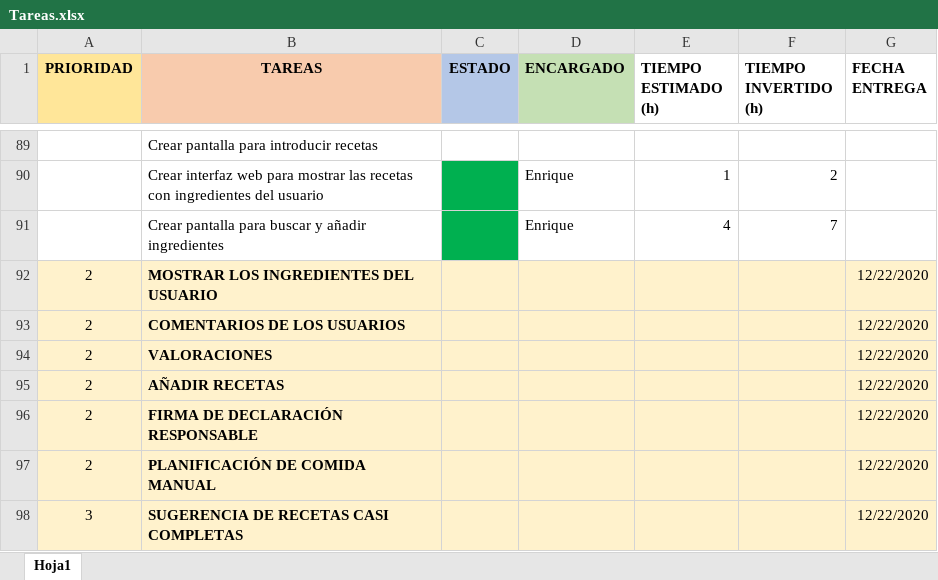
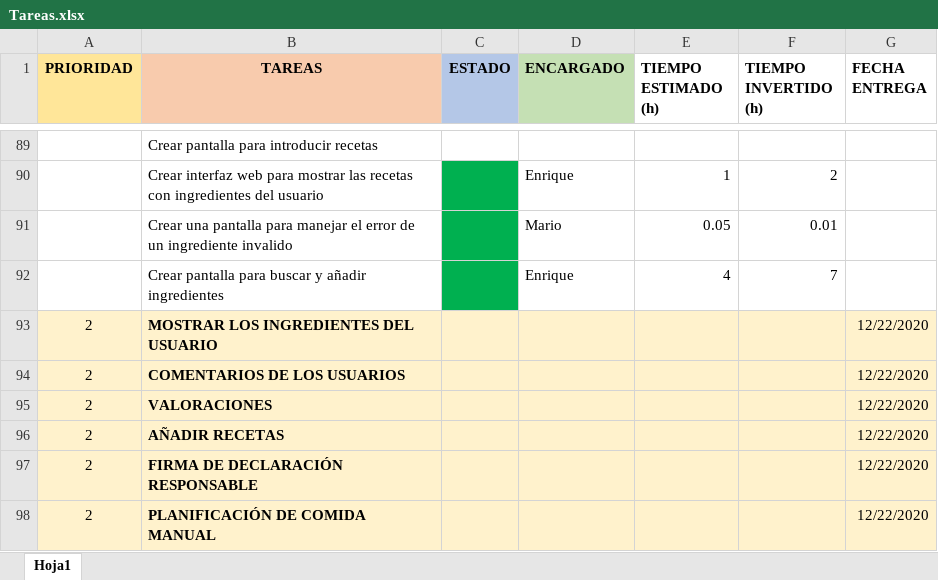
Before and after one commit to MarioJunque/RecetApp, an Excel workbook: documentacion/Tareas.xlsx, sheet Hoja1, drawn as a sheet; only a part is shown, gaps mark what is left out; the shorter side is filled out with more unchanged rows; values as stored, in another font and other column widths than the file's, no borders; the diff names each change by its address in the sheet, - before the commit and + after, or states it on an @@ line.

Commit message:
update de tareas

```diff
--- a/documentacion/Tareas.xlsx (sheet Hoja1)
+++ b/documentacion/Tareas.xlsx (sheet Hoja1)
+row 91:  | Crear una pantalla para manejar el error de un ingrediente invalido |  | Mario | 0.05 | 0.01
```
